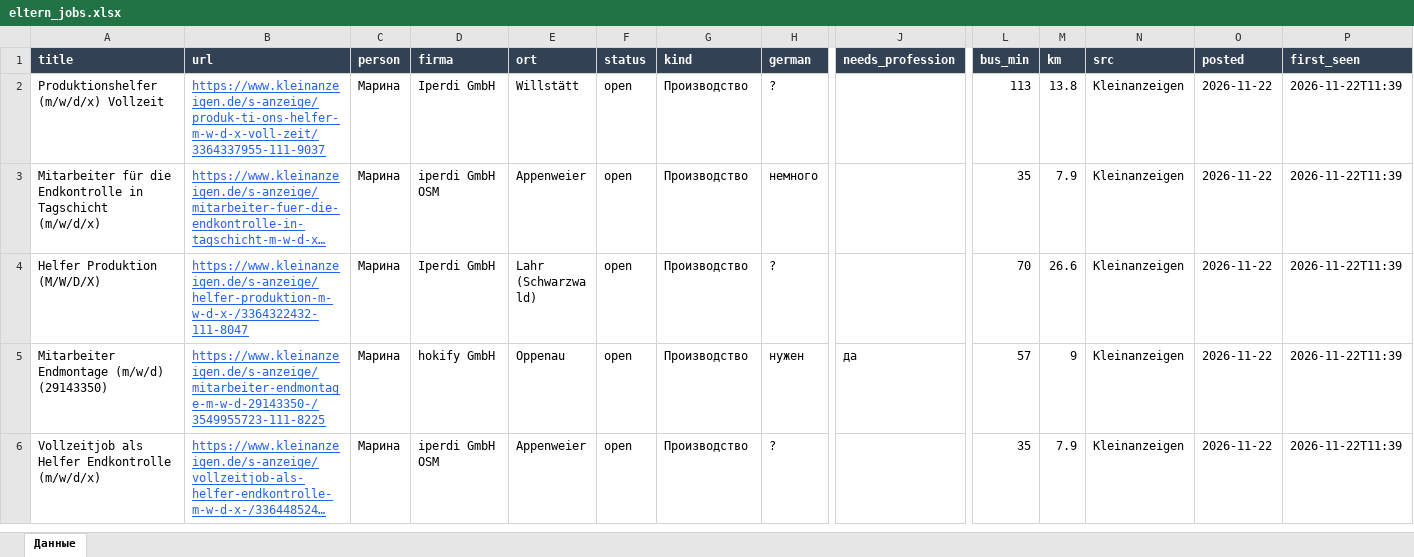
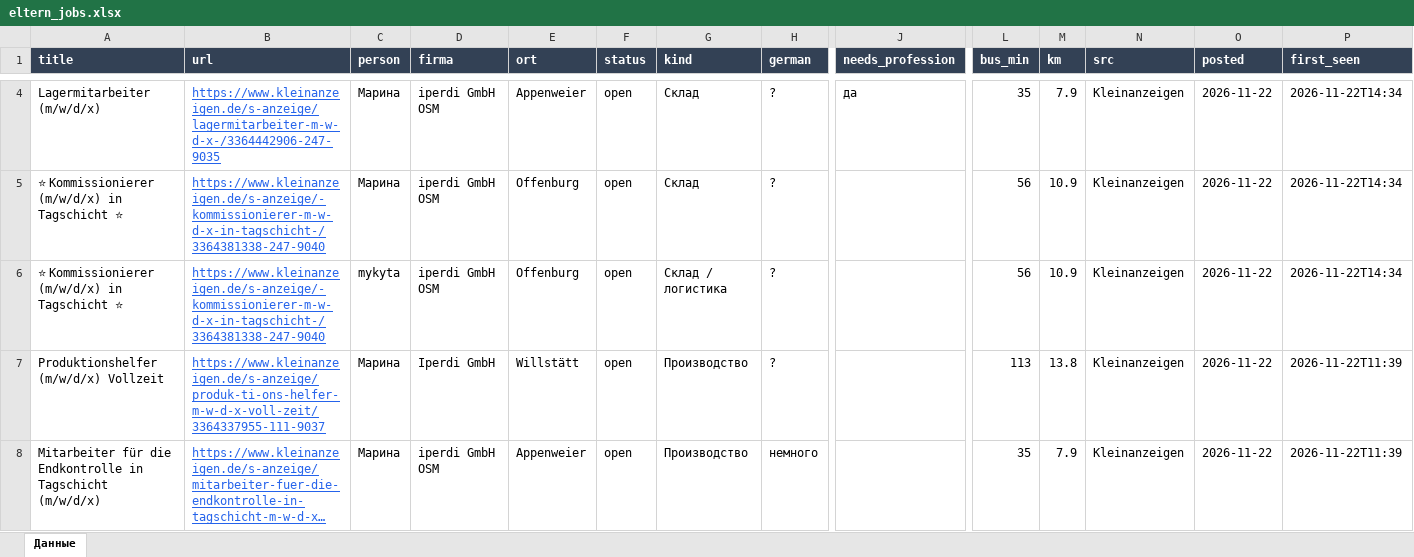
Before and after one commit to Nevrox228/wohnung-og, an Excel workbook: data/eltern_jobs.xlsx, sheet Данные, drawn as a sheet; only a part is shown, gaps mark what is left out; the shorter side is filled out with more unchanged rows; long unchanged cells end in …; values as stored, in another font and other column widths than the file's, no borders; rows hold the shown columns only; the diff covers the shown part only; the diff names each change by its address in the sheet, - before the commit and + after, or states it on an @@ line.

```diff
--- a/data/eltern_jobs.xlsx (sheet Данные)
+++ b/data/eltern_jobs.xlsx (sheet Данные)
+row 4: Lagermitarbeiter (m/w/d/x) | https://www.kleinanzeigen.de/s-anzeige/lagermitarbeiter-m-w-d-x-/3364442906-247-9035 | Марина | iperdi GmbH OSM | Appenweier | open | Склад | ? | да | 35 | 7.9 | Kleinanzeigen | 2026-11-22 | 2026-11-22T14:34
+row 5: ⭐ Kommissionierer (m/w/d/x) in Tagschicht ⭐ | https://www.kleinanzeigen.de/s-anzeige/-kommissionierer-m-w-d-x-in-tagschicht-/3364381338-247-9040 | Марина | iperdi GmbH OSM | Offenburg | open | Склад | ? |  | 56 | 10.9 | Kleinanzeigen | 2026-11-22 | 2026-11-22T14:34
+row 6: ⭐ Kommissionierer (m/w/d/x) in Tagschicht ⭐ | https://www.kleinanzeigen.de/s-anzeige/-kommissionierer-m-w-d-x-in-tagschicht-/3364381338-247-9040 | mykyta | iperdi GmbH OSM | Offenburg | open | Склад / логистика | ? |  | 56 | 10.9 | Kleinanzeigen | 2026-11-22 | 2026-11-22T14:34
```
Also changed, not shown: 3 added rows and 1 removed row elsewhere in this sheet, data/olya_jobs.xlsx, data/werk_jobs.xlsx, 10 other files.
